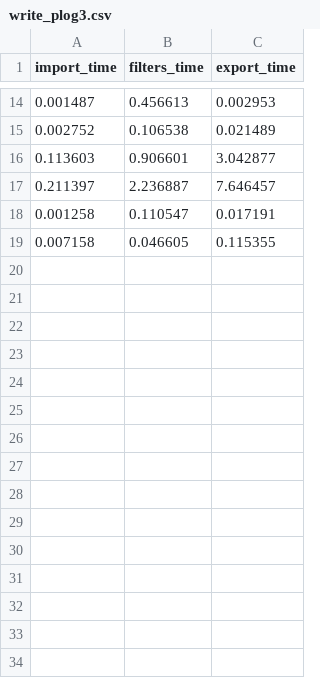
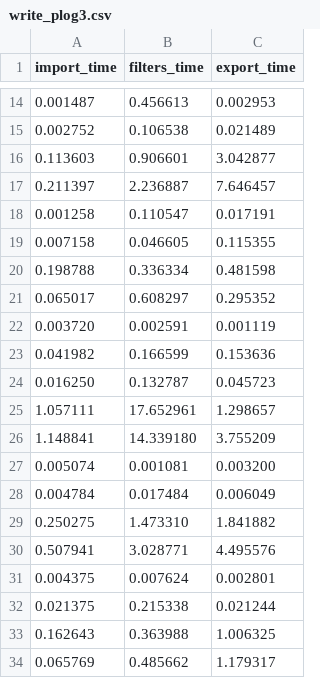
Before and after one commit to fabrizio-indirli/sobel-parallel, a CSV file: logs_plots/write_plog3.csv, drawn as a sheet; only a part is shown, gaps mark what is left out.

Commit message:
***(default) LOGGING each filter

```diff
--- a/logs_plots/write_plog3.csv
+++ b/logs_plots/write_plog3.csv
@@ -19 +19,16 @@ import_time,filters_time,export_time,
 0.007158,0.046605,0.115355,
+0.198788,0.336334,0.481598,
+0.065017,0.608297,0.295352,
+0.003720,0.002591,0.001119,
+0.041982,0.166599,0.153636,
+0.016250,0.132787,0.045723,
+1.057111,17.652961,1.298657,
+1.148841,14.339180,3.755209,
+0.005074,0.001081,0.003200,
+0.004784,0.017484,0.006049,
+0.250275,1.473310,1.841882,
+0.507941,3.028771,4.495576,
+0.004375,0.007624,0.002801,
+0.021375,0.215338,0.021244,
+0.162643,0.363988,1.006325,
+0.065769,0.485662,1.179317,
```
Also changed, not shown: 23 other files.
